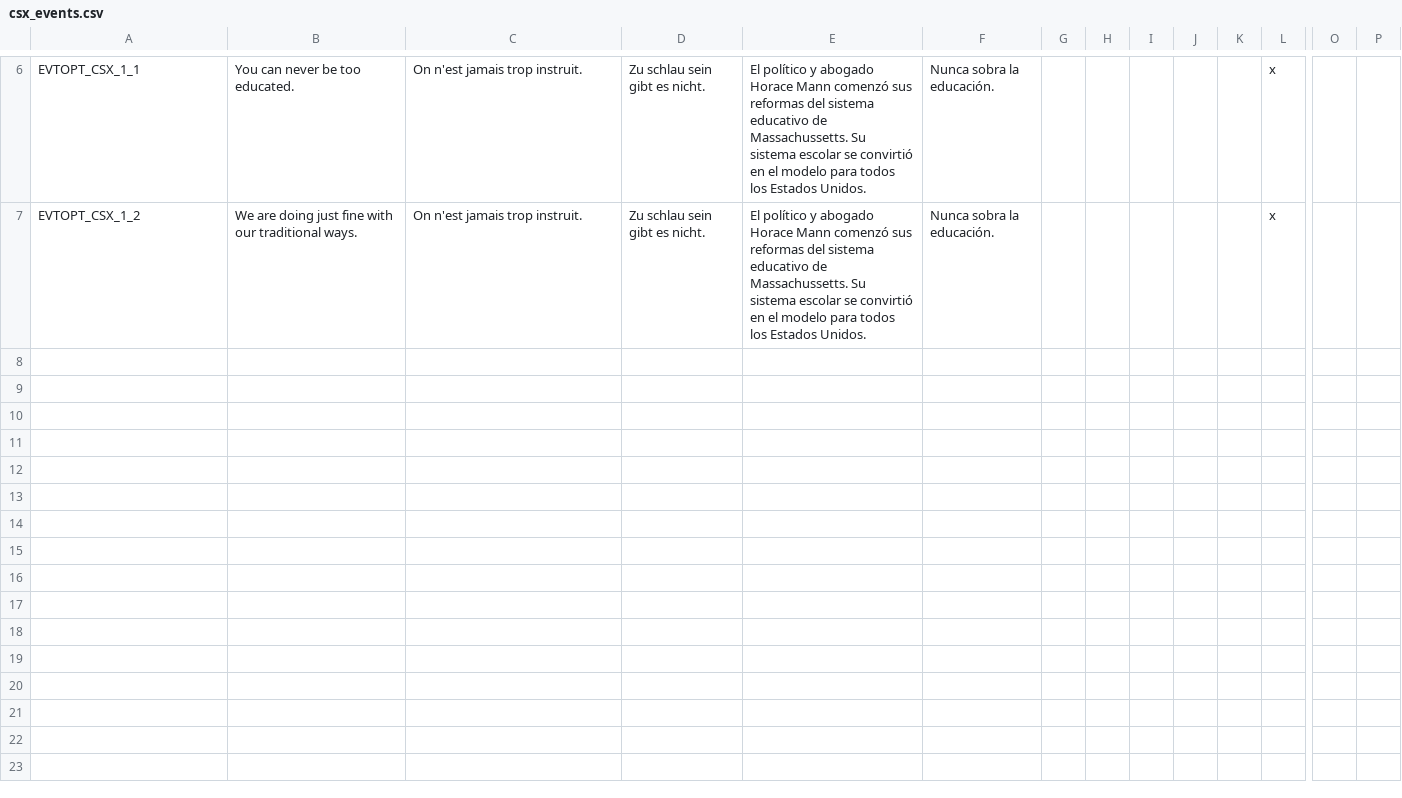
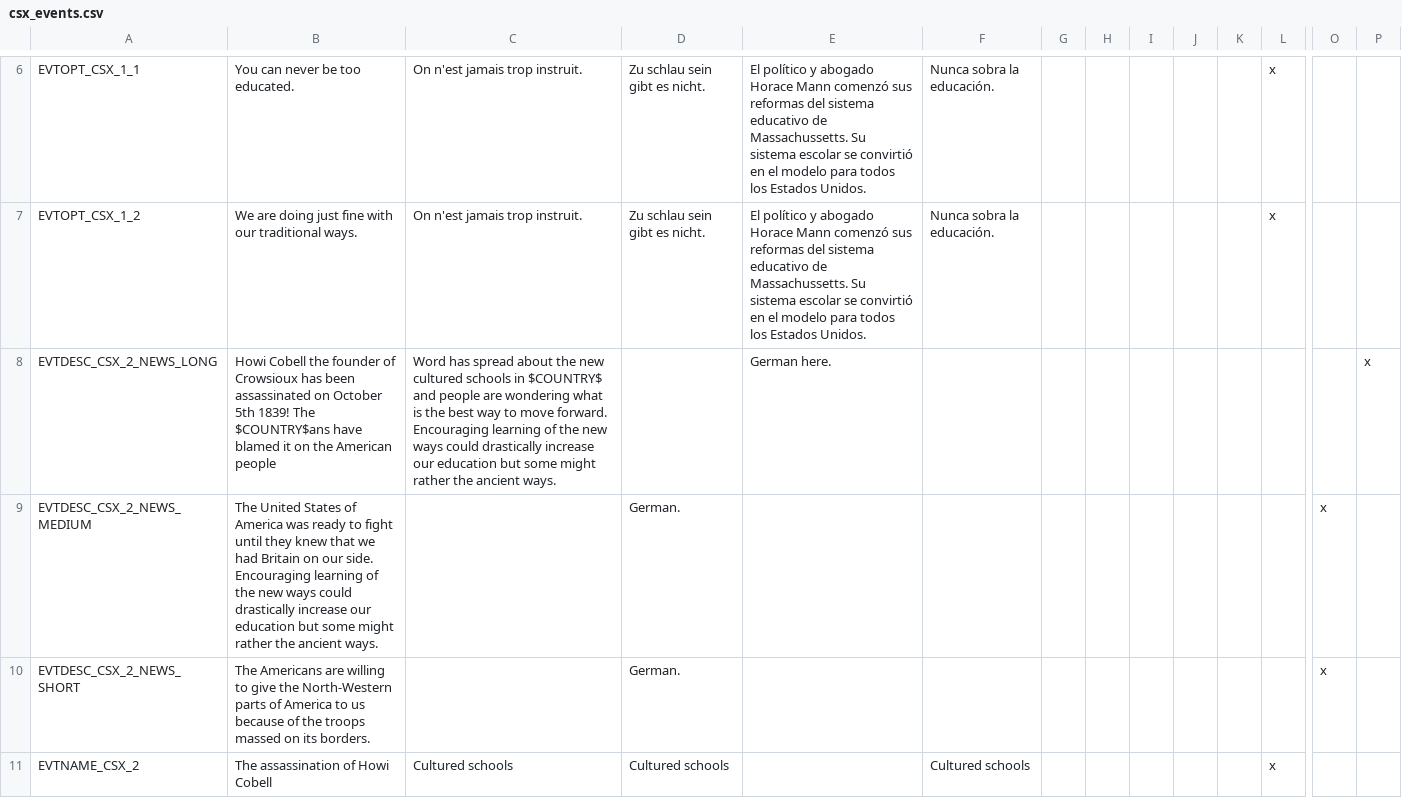
Before and after one commit to theJADS/crowsioux, a CSV file: localisation/csx_events.csv, drawn as a sheet; only a part is shown, gaps mark what is left out; rows hold the shown columns only; the diff covers the shown part only; the diff names each change by its address in the sheet, - before the commit and + after, or states it on an @@ line.

```diff
--- a/localisation/csx_events.csv
+++ b/localisation/csx_events.csv
+row 8: EVTDESC_CSX_2_NEWS_LONG | Howi Cobell the founder of Crowsioux has been assassinated on October 5th 1839! The $COUNTRY$ans have blamed it on the American people | Word has spread about the new cultured schools in $COUNTRY$ and people are wondering what is the best way to move forward. Encouraging learning of the new ways could drastically increase our education but some might rather the ancient ways. |  | German here. |  |  |  |  |  |  |  |  | x
+row 9: EVTDESC_CSX_2_NEWS_MEDIUM | The United States of America was ready to fight until they knew that we had Britain on our side. Encouraging learning of the new ways could drastically increase our education but some might rather the ancient ways. |  | German. |  |  |  |  |  |  |  |  | x
+row 10: EVTDESC_CSX_2_NEWS_SHORT | The Americans are willing to give the North-Western parts of America to us because of the troops massed on its borders. |  | German. |  |  |  |  |  |  |  |  | x
+row 11: EVTNAME_CSX_2 | The assassination of Howi Cobell | Cultured schools | Cultured schools |  | Cultured schools |  |  |  |  |  | x
```
Also changed, not shown: 3 added rows elsewhere in this file, 25 other files.
